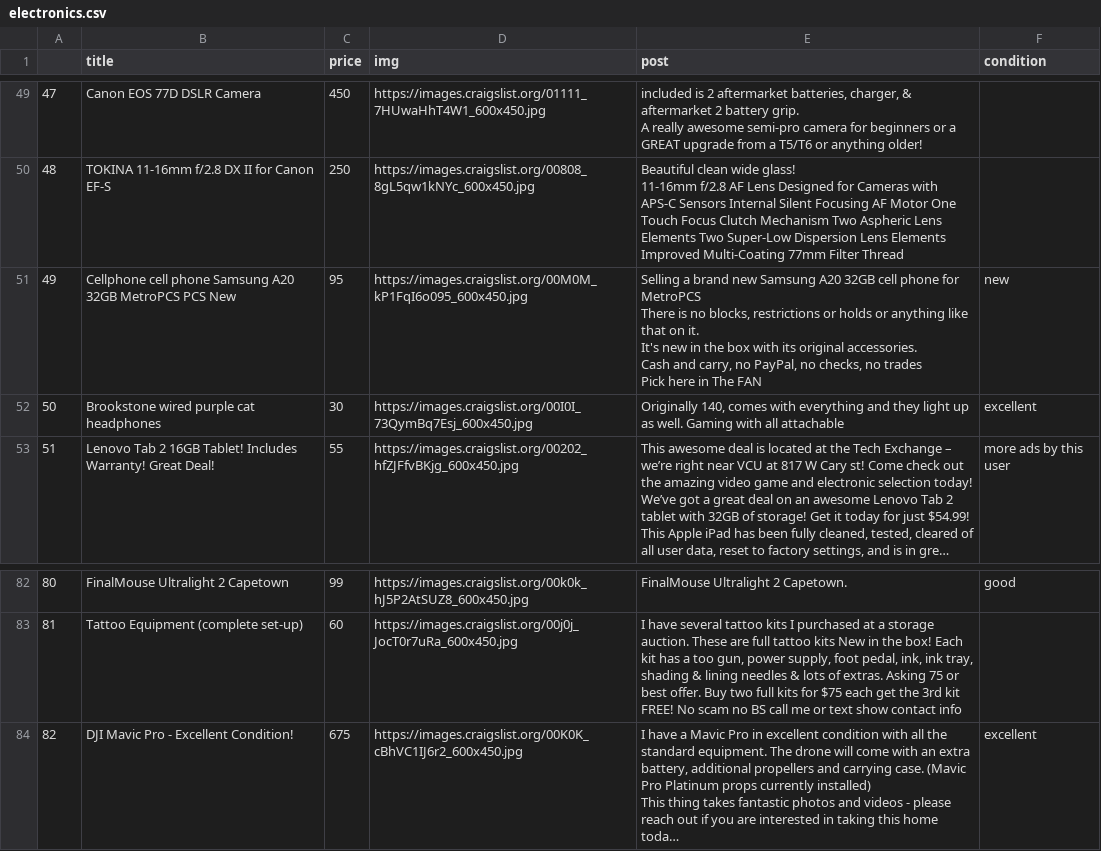
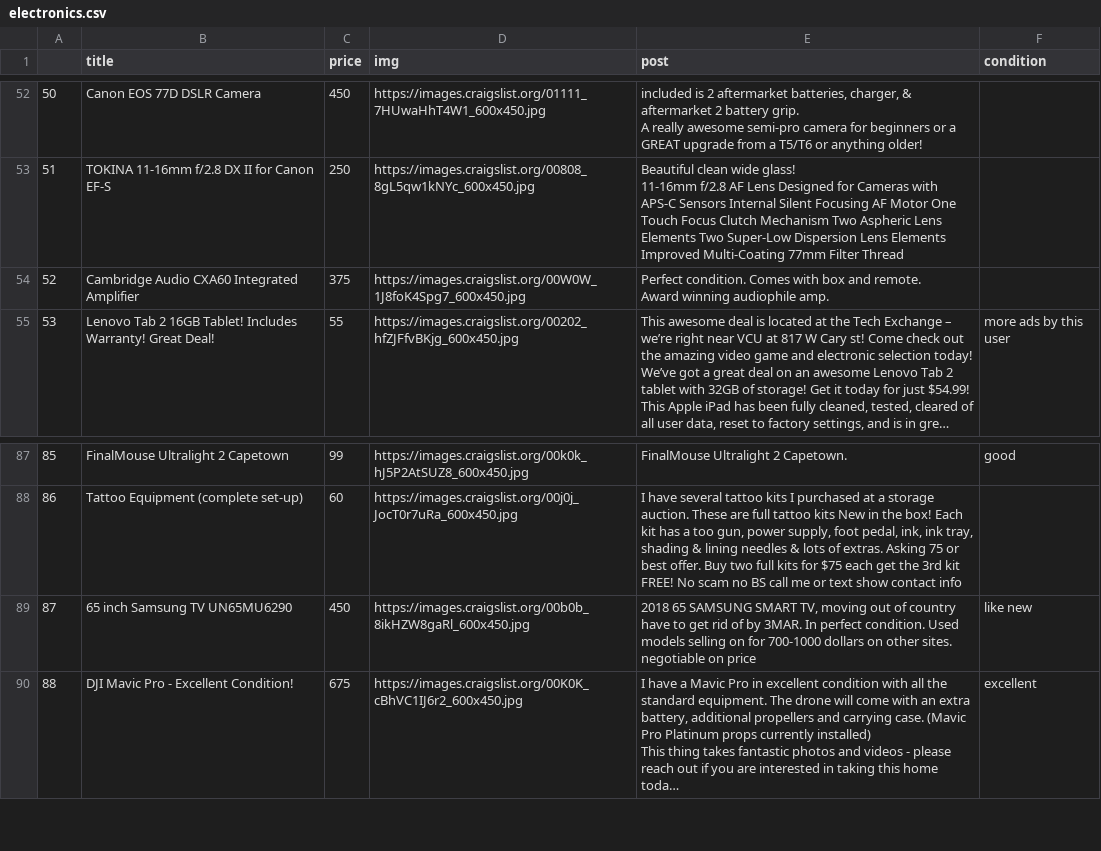
Before and after one commit to Ltuppince/LorenzoList, a CSV file: lib/python/csv/electronics.csv, drawn as a sheet; only a part is shown, gaps mark what is left out; long unchanged cells end in …; removed rows and columns are numbered as before the commit, all else as after; ↵ is a line break in a cell; the diff covers the shown part only; the diff names each change by its address in the sheet, - before the commit and + after, or states it on an @@ line.

```diff
--- a/lib/python/csv/electronics.csv
+++ b/lib/python/csv/electronics.csv
@@ column A renumbered between rows 27 and 95 @@
-row 51: 49 | Cellphone cell phone Samsung A20 32GB MetroPCS PCS New | 95 | https://images.craigslist.org/00M0M_kP1FqI6o095_600x450.jpg | Selling a brand new Samsung A20 32GB cell phone for MetroPCS ↵ There is no blocks, restrictions or holds or anything like that on it. ↵ It's new in the box with its original accessories. ↵ Cash and carry, no PayPal, no checks, no trades ↵ Pick here in The FAN | new
-row 52: 50 | Brookstone wired purple cat headphones | 30 | https://images.craigslist.org/00I0I_73QymBq7Esj_600x450.jpg | Originally 140, comes with everything and they light up as well. Gaming with all attachable | excellent
+row 54: 52 | Cambridge Audio CXA60 Integrated Amplifier | 375 | https://images.craigslist.org/00W0W_1J8foK4Spg7_600x450.jpg | Perfect condition. Comes with box and remote. ↵ Award winning audiophile amp.
+row 89: 87 | 65 inch Samsung TV UN65MU6290 | 450 | https://images.craigslist.org/00b0b_8ikHZW8gaRl_600x450.jpg | 2018 65 SAMSUNG SMART TV, moving out of country have to get rid of by 3MAR. In perfect condition. Used models selling on for 700-1000 dollars on other sites. negotiable on price | like new
```
Also changed, not shown: 7 added rows, 8 removed rows and 1 moved row elsewhere in this file, lib/python/csv/collectibles.csv, lib/python/csv/furnature.csv, 12 other files.
